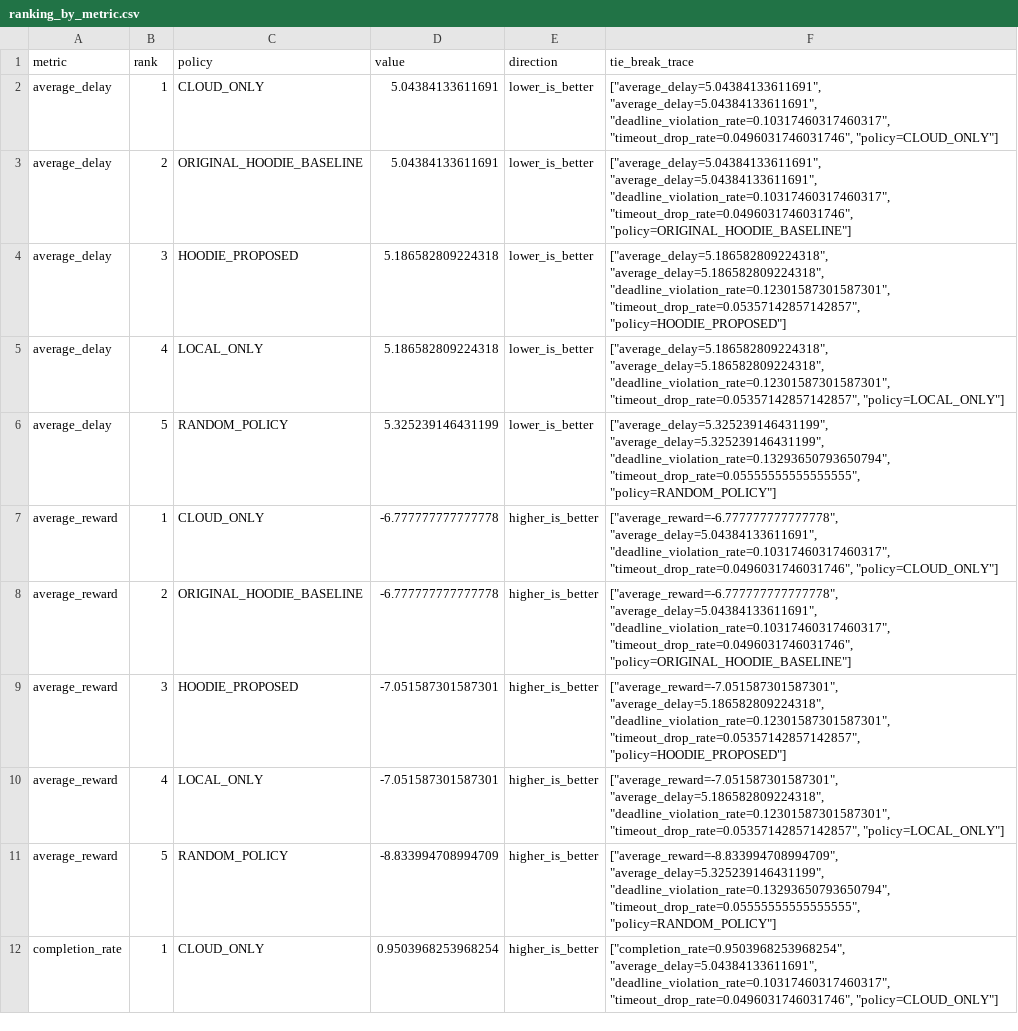
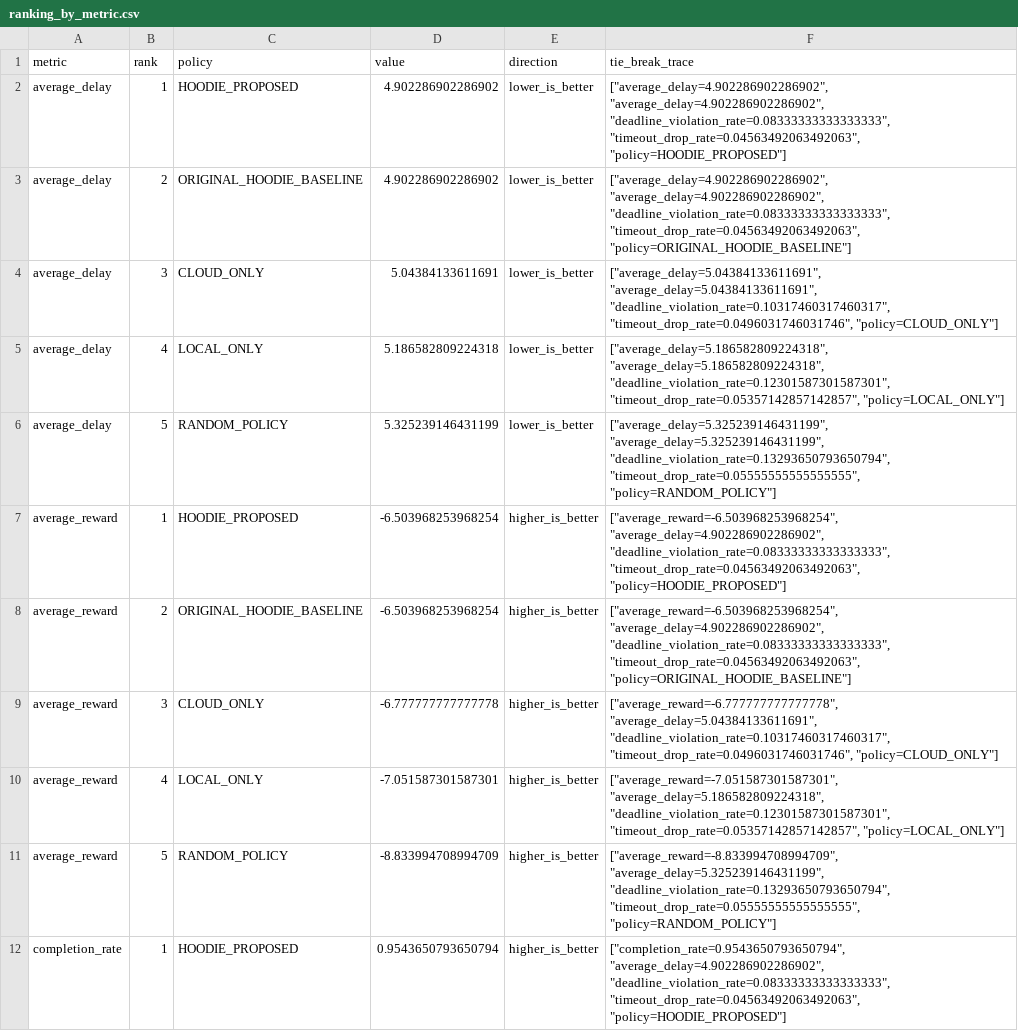
Before and after one commit to hadifarajvand/hoodie_sim_v2, a CSV file: artifacts/feature_082_full_runtime_eval/ranking_by_metric.csv, drawn as a sheet; only a part is shown; the diff covers the shown part only.

Commit message:
Repair Feature 082 policy adapters for distinct runtime behavior

```diff
--- a/artifacts/feature_082_full_runtime_eval/ranking_by_metric.csv
+++ b/artifacts/feature_082_full_runtime_eval/ranking_by_metric.csv
@@ -1,12 +1,12 @@
 metric,rank,policy,value,direction,tie_break_trace
-average_delay,1,CLOUD_ONLY,5.04384133611691,lower_is_better,"[""average_delay=5.04384133611691"", ""average_delay=5.04384133611691"", ""deadline_violation_rate=0.10317460317460317"", ""timeout_drop_rate=0.0496031746031746"", ""policy=CLOUD_ONLY""]"
-average_delay,2,ORIGINAL_HOODIE_BASELINE,5.04384133611691,lower_is_better,"[""average_delay=5.04384133611691"", ""average_delay=5.04384133611691"", ""deadline_violation_rate=0.10317460317460317"", ""timeout_drop_rate=0.0496031746031746"", ""policy=ORIGINAL_HOODIE_BASELINE""]"
-average_delay,3,HOODIE_PROPOSED,5.186582809224318,lower_is_better,"[""average_delay=5.186582809224318"", ""average_delay=5.186582809224318"", ""deadline_violation_rate=0.12301587301587301"", ""timeout_drop_rate=0.05357142857142857"", ""policy=HOODIE_PROPOSED""]"
+average_delay,1,HOODIE_PROPOSED,4.902286902286902,lower_is_better,"[""average_delay=4.902286902286902"", ""average_delay=4.902286902286902"", ""deadline_violation_rate=0.08333333333333333"", ""timeout_drop_rate=0.04563492063492063"", ""policy=HOODIE_PROPOSED""]"
+average_delay,2,ORIGINAL_HOODIE_BASELINE,4.902286902286902,lower_is_better,"[""average_delay=4.902286902286902"", ""average_delay=4.902286902286902"", ""deadline_violation_rate=0.08333333333333333"", ""timeout_drop_rate=0.04563492063492063"", ""policy=ORIGINAL_HOODIE_BASELINE""]"
+average_delay,3,CLOUD_ONLY,5.04384133611691,lower_is_better,"[""average_delay=5.04384133611691"", ""average_delay=5.04384133611691"", ""deadline_violation_rate=0.10317460317460317"", ""timeout_drop_rate=0.0496031746031746"", ""policy=CLOUD_ONLY""]"
 average_delay,4,LOCAL_ONLY,5.186582809224318,lower_is_better,"[""average_delay=5.186582809224318"", ""average_delay=5.186582809224318"", ""deadline_violation_rate=0.12301587301587301"", ""timeout_drop_rate=0.05357142857142857"", ""policy=LOCAL_ONLY""]"
 average_delay,5,RANDOM_POLICY,5.325239146431199,lower_is_better,"[""average_delay=5.325239146431199"", ""average_delay=5.325239146431199"", ""deadline_violation_rate=0.13293650793650794"", ""timeout_drop_rate=0.05555555555555555"", ""policy=RANDOM_POLICY""]"
-average_reward,1,CLOUD_ONLY,-6.777777777777778,higher_is_better,"[""average_reward=-6.777777777777778"", ""average_delay=5.04384133611691"", ""deadline_violation_rate=0.10317460317460317"", ""timeout_drop_rate=0.0496031746031746"", ""policy=CLOUD_ONLY""]"
-average_reward,2,ORIGINAL_HOODIE_BASELINE,-6.777777777777778,higher_is_better,"[""average_reward=-6.777777777777778"", ""average_delay=5.04384133611691"", ""deadline_violation_rate=0.10317460317460317"", ""timeout_drop_rate=0.0496031746031746"", ""policy=ORIGINAL_HOODIE_BASELINE""]"
-average_reward,3,HOODIE_PROPOSED,-7.051587301587301,higher_is_better,"[""average_reward=-7.051587301587301"", ""average_delay=5.186582809224318"", ""deadline_violation_rate=0.12301587301587301"", ""timeout_drop_rate=0.05357142857142857"", ""policy=HOODIE_PROPOSED""]"
+average_reward,1,HOODIE_PROPOSED,-6.503968253968254,higher_is_better,"[""average_reward=-6.503968253968254"", ""average_delay=4.902286902286902"", ""deadline_violation_rate=0.08333333333333333"", ""timeout_drop_rate=0.04563492063492063"", ""policy=HOODIE_PROPOSED""]"
+average_reward,2,ORIGINAL_HOODIE_BASELINE,-6.503968253968254,higher_is_better,"[""average_reward=-6.503968253968254"", ""average_delay=4.902286902286902"", ""deadline_violation_rate=0.08333333333333333"", ""timeout_drop_rate=0.04563492063492063"", ""policy=ORIGINAL_HOODIE_BASELINE""]"
+average_reward,3,CLOUD_ONLY,-6.777777777777778,higher_is_better,"[""average_reward=-6.777777777777778"", ""average_delay=5.04384133611691"", ""deadline_violation_rate=0.10317460317460317"", ""timeout_drop_rate=0.0496031746031746"", ""policy=CLOUD_ONLY""]"
 average_reward,4,LOCAL_ONLY,-7.051587301587301,higher_is_better,"[""average_reward=-7.051587301587301"", ""average_delay=5.186582809224318"", ""deadline_violation_rate=0.12301587301587301"", ""timeout_drop_rate=0.05357142857142857"", ""policy=LOCAL_ONLY""]"
 average_reward,5,RANDOM_POLICY,-8.833994708994709,higher_is_better,"[""average_reward=-8.833994708994709"", ""average_delay=5.325239146431199"", ""deadline_violation_rate=0.13293650793650794"", ""timeout_drop_rate=0.05555555555555555"", ""policy=RANDOM_POLICY""]"
-completion_rate,1,CLOUD_ONLY,0.9503968253968254,higher_is_better,"[""completion_rate=0.9503968253968254"", ""average_delay=5.04384133611691"", ""deadline_violation_rate=0.10317460317460317"", ""timeout_drop_rate=0.0496031746031746"", ""policy=CLOUD_ONLY""]"
+completion_rate,1,HOODIE_PROPOSED,0.9543650793650794,higher_is_better,"[""completion_rate=0.9543650793650794"", ""average_delay=4.902286902286902"", ""deadline_violation_rate=0.08333333333333333"", ""timeout_drop_rate=0.04563492063492063"", ""policy=HOODIE_PROPOSED""]"
```
Also changed, not shown: 52 edited cells elsewhere in this file, artifacts/feature_082_full_runtime_eval/aggregate_by_policy.csv, 15 other files.
